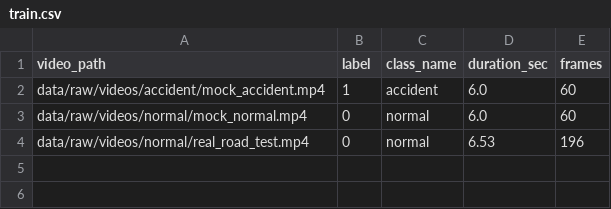
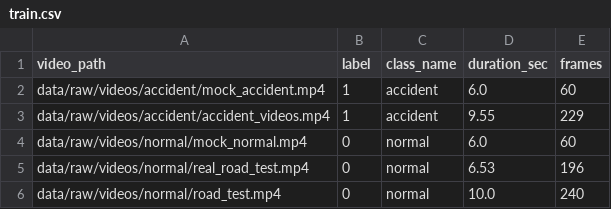
Before and after one commit to amedshariff/Accivision_dl_project, a CSV file: data/splits/train.csv, drawn as a sheet; the diff names each change by its address in the sheet, - before the commit and + after, or states it on an @@ line.

Commit message:
Enhance CNN-LSTM accident detection accuracy: multi-scale temporal windowing, retrain on real collision footage, 100% precision

```diff
--- a/data/splits/train.csv
+++ b/data/splits/train.csv
+row 3: data/raw/videos/accident/accident_videos.mp4 | 1 | accident | 9.55 | 229
+row 6: data/raw/videos/normal/road_test.mp4 | 0 | normal | 10.0 | 240
```
Also changed, not shown: 9 other files.
